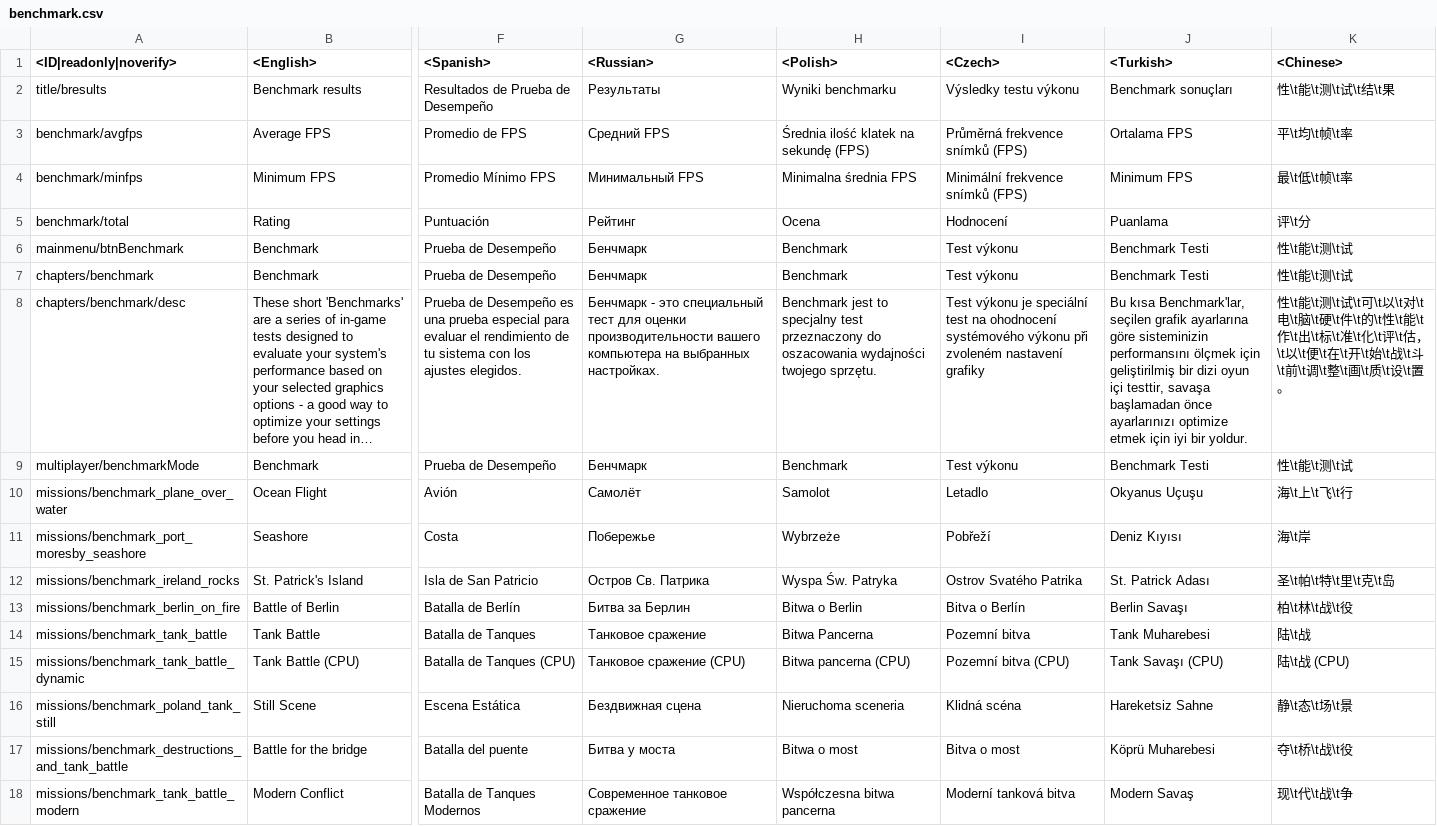
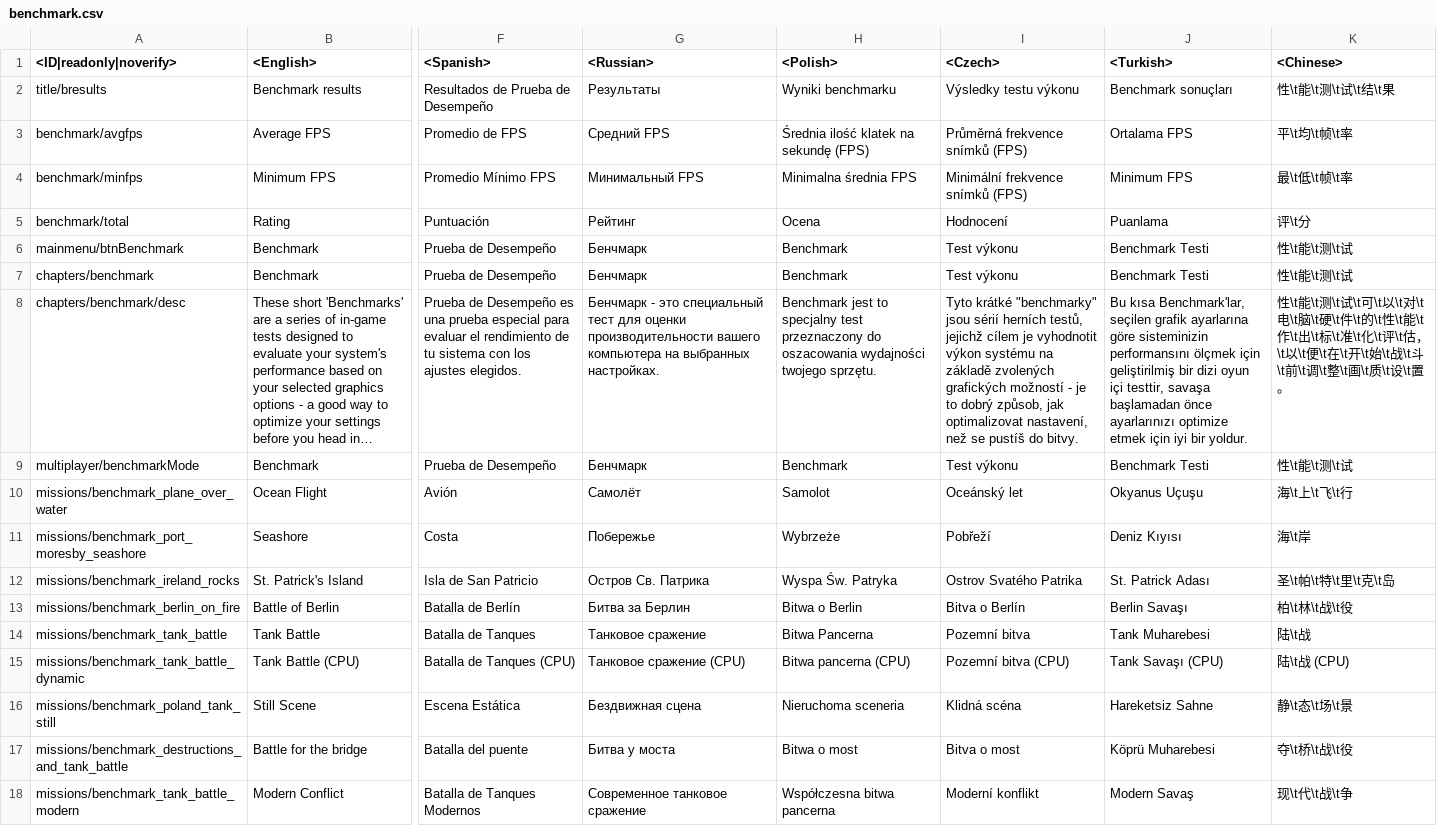
Before and after one commit to MiG23M/MiG_Datamine, a CSV file: lang.vromfs.bin_u/lang/benchmark.csv, drawn as a sheet; only a part is shown, gaps mark what is left out; long unchanged cells end in …; the diff names each change by its address in the sheet, - before the commit and + after, or states it on an @@ line.

```diff
--- a/lang.vromfs.bin_u/lang/benchmark.csv
+++ b/lang.vromfs.bin_u/lang/benchmark.csv
-I8 (<Czech>): Test výkonu je speciální test na ohodnocení systémového výkonu při zvoleném nastavení grafiky
+I8 (<Czech>): Tyto krátké "benchmarky" jsou sérií herních testů, jejichž cílem je vyhodnotit výkon systému na základě zvolených grafických možností - je to dobrý způsob, jak optimalizovat nastavení, než se pustíš do bitvy.
-I10 (<Czech>): Letadlo
+I10 (<Czech>): Oceánský let
-I18 (<Czech>): Moderní tanková bitva
+I18 (<Czech>): Moderní konflikt
```
Also changed, not shown: lang.vromfs.bin_u/lang/encyclopedia_tips.csv, lang.vromfs.bin_u/lang/menu_clan.csv, 46 other files.
